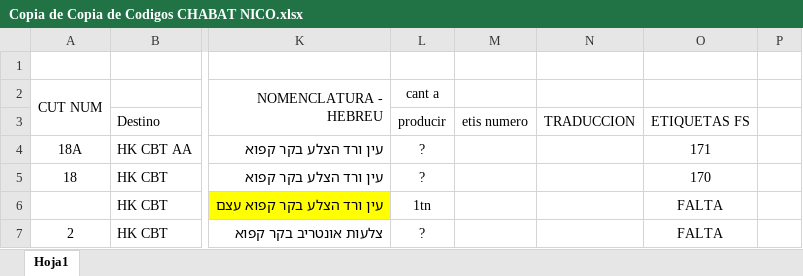
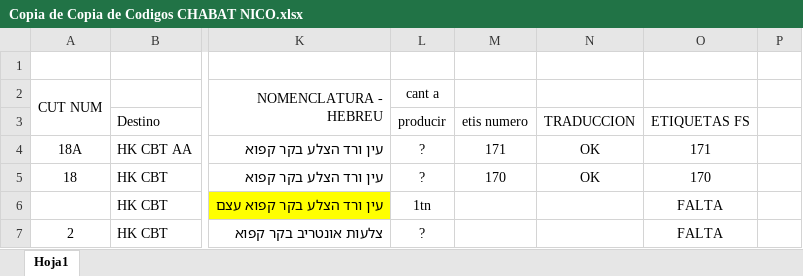
Before and after one commit to nicos92/jabat, an Excel workbook: Copia de Copia de Codigos CHABAT NICO.xlsx, sheet Hoja1, drawn as a sheet; only a part is shown, gaps mark what is left out; values as stored, in another font and other column widths than the file's, no borders; the diff names each change by its address in the sheet, - before the commit and + after, or states it on an @@ line.

```diff
--- a/Copia de Copia de Codigos CHABAT NICO.xlsx (sheet Hoja1)
+++ b/Copia de Copia de Codigos CHABAT NICO.xlsx (sheet Hoja1)
-M4: (empty)
+M4: 171
-N4:N5: (empty)
+N4:N5: OK
-M5: (empty)
+M5: 170
```
Also changed, not shown: 1 other file.
